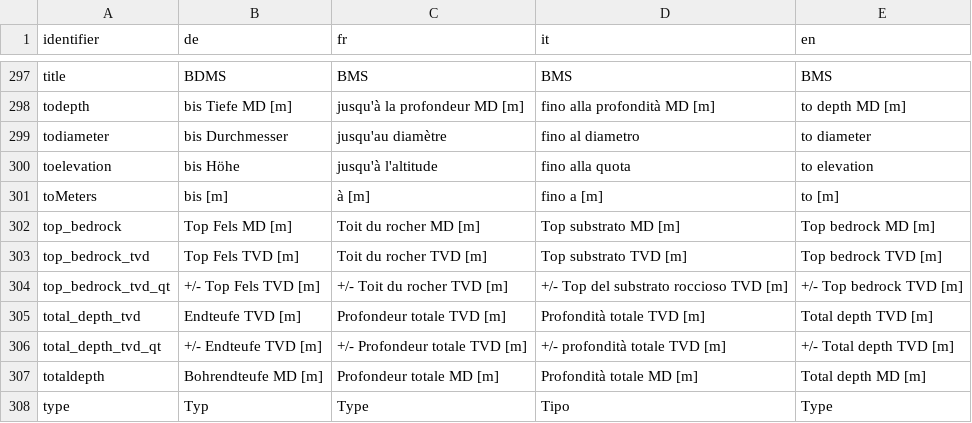
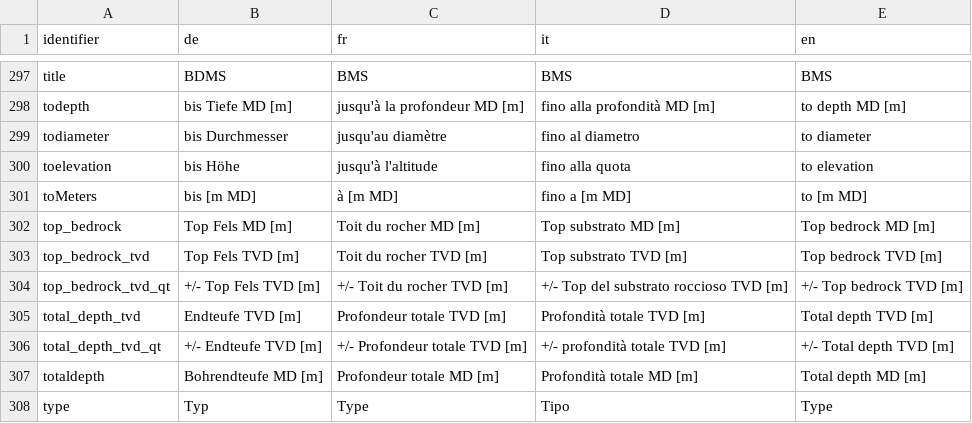
Before and after one commit to ist-supsi/doc-bdms, a CSV file: i18n/web-bdms-translations.csv, drawn as a sheet; only a part is shown, gaps mark what is left out.

Commit message:
feat : Change translation for toMeter per Michael's request.

```diff
--- a/i18n/web-bdms-translations.csv
+++ b/i18n/web-bdms-translations.csv
@@ -300,3 +300,3 @@
 "toelevation","bis Höhe","jusqu'à l'altitude","fino alla quota","to elevation"
-"toMeters","bis [m]","à [m]","fino a [m]","to [m]"
+"toMeters","bis [m MD]","à [m MD]","fino a [m MD]","to [m MD]"
 "top_bedrock","Top Fels MD [m]","Toit du rocher MD [m]","Top substrato MD [m]","Top bedrock MD [m]"
```
